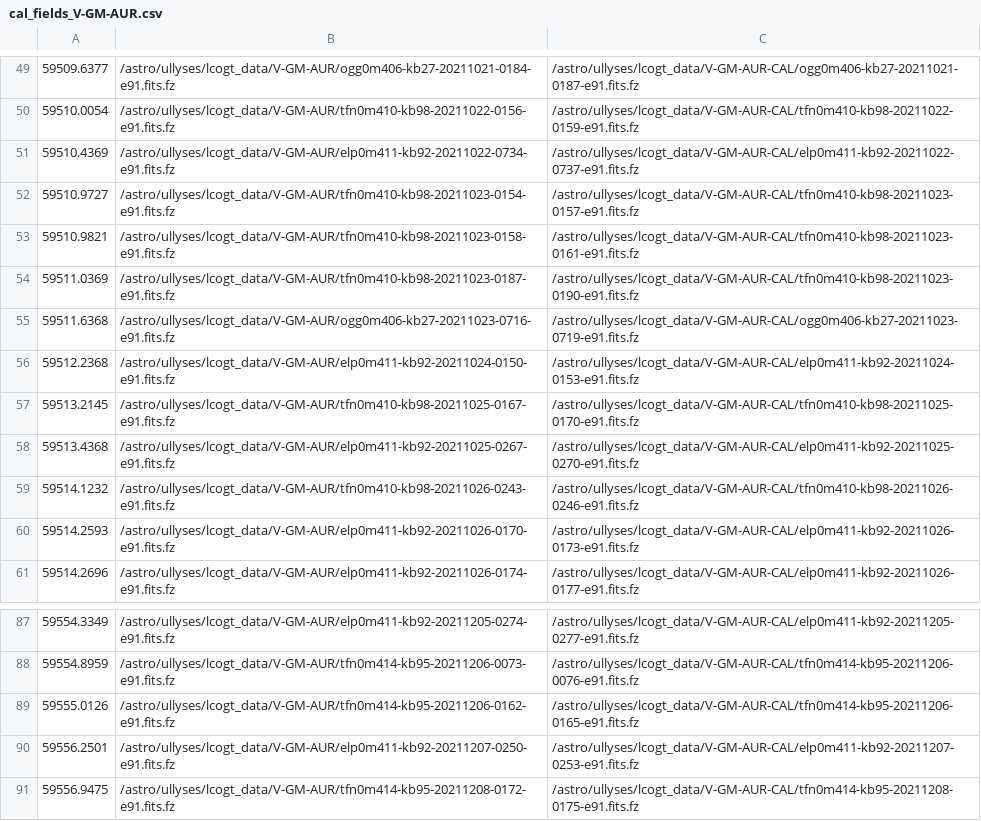
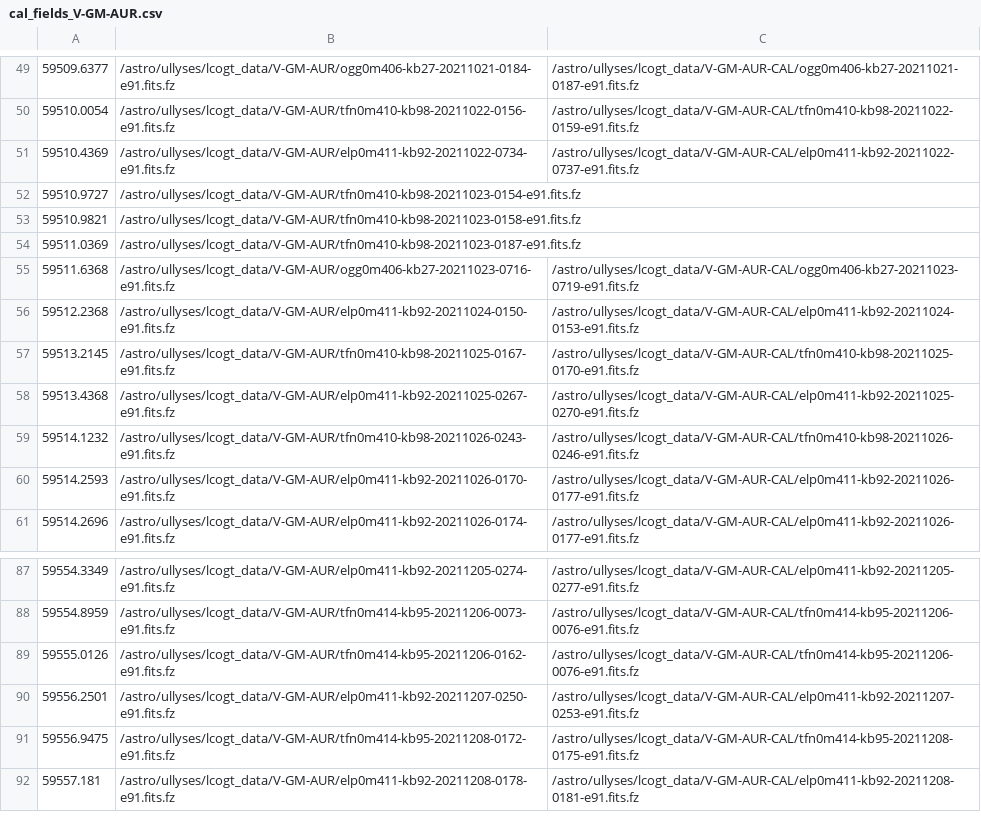
Before and after one commit to spacetelescope/ullyses-utils, a CSV file: utils/data/lcogt_catalogs/cal_fields_V-GM-AUR.csv, drawn as a sheet; only a part is shown, gaps mark what is left out; the shorter side is filled out with more unchanged rows.

```diff
--- a/utils/data/lcogt_catalogs/cal_fields_V-GM-AUR.csv
+++ b/utils/data/lcogt_catalogs/cal_fields_V-GM-AUR.csv
@@ -51,5 +51,5 @@
 59510.4369,/astro/ullyses/lcogt_data/V-GM-AUR/elp0m411-kb92-20211022-0734-e91.fits.fz,/astro/ullyses/lcogt_data/V-GM-AUR-CAL/elp0m411-kb92-20211022-0737-e91.fits.fz
-59510.9727,/astro/ullyses/lcogt_data/V-GM-AUR/tfn0m410-kb98-20211023-0154-e91.fits.fz,/astro/ullyses/lcogt_data/V-GM-AUR-CAL/tfn0m410-kb98-20211023-0157-e91.fits.fz
-59510.9821,/astro/ullyses/lcogt_data/V-GM-AUR/tfn0m410-kb98-20211023-0158-e91.fits.fz,/astro/ullyses/lcogt_data/V-GM-AUR-CAL/tfn0m410-kb98-20211023-0161-e91.fits.fz
-59511.0369,/astro/ullyses/lcogt_data/V-GM-AUR/tfn0m410-kb98-20211023-0187-e91.fits.fz,/astro/ullyses/lcogt_data/V-GM-AUR-CAL/tfn0m410-kb98-20211023-0190-e91.fits.fz
+59510.9727,/astro/ullyses/lcogt_data/V-GM-AUR/tfn0m410-kb98-20211023-0154-e91.fits.fz,
+59510.9821,/astro/ullyses/lcogt_data/V-GM-AUR/tfn0m410-kb98-20211023-0158-e91.fits.fz,
+59511.0369,/astro/ullyses/lcogt_data/V-GM-AUR/tfn0m410-kb98-20211023-0187-e91.fits.fz,
 59511.6368,/astro/ullyses/lcogt_data/V-GM-AUR/ogg0m406-kb27-20211023-0716-e91.fits.fz,/astro/ullyses/lcogt_data/V-GM-AUR-CAL/ogg0m406-kb27-20211023-0719-e91.fits.fz
@@ -59,3 +59,3 @@
 59514.1232,/astro/ullyses/lcogt_data/V-GM-AUR/tfn0m410-kb98-20211026-0243-e91.fits.fz,/astro/ullyses/lcogt_data/V-GM-AUR-CAL/tfn0m410-kb98-20211026-0246-e91.fits.fz
-59514.2593,/astro/ullyses/lcogt_data/V-GM-AUR/elp0m411-kb92-20211026-0170-e91.fits.fz,/astro/ullyses/lcogt_data/V-GM-AUR-CAL/elp0m411-kb92-20211026-0173-e91.fits.fz
+59514.2593,/astro/ullyses/lcogt_data/V-GM-AUR/elp0m411-kb92-20211026-0170-e91.fits.fz,/astro/ullyses/lcogt_data/V-GM-AUR-CAL/elp0m411-kb92-20211026-0177-e91.fits.fz
 59514.2696,/astro/ullyses/lcogt_data/V-GM-AUR/elp0m411-kb92-20211026-0174-e91.fits.fz,/astro/ullyses/lcogt_data/V-GM-AUR-CAL/elp0m411-kb92-20211026-0177-e91.fits.fz
@@ -88,3 +88,3 @@
 59554.8959,/astro/ullyses/lcogt_data/V-GM-AUR/tfn0m414-kb95-20211206-0073-e91.fits.fz,/astro/ullyses/lcogt_data/V-GM-AUR-CAL/tfn0m414-kb95-20211206-0076-e91.fits.fz
-59555.0126,/astro/ullyses/lcogt_data/V-GM-AUR/tfn0m414-kb95-20211206-0162-e91.fits.fz,/astro/ullyses/lcogt_data/V-GM-AUR-CAL/tfn0m414-kb95-20211206-0165-e91.fits.fz
+59555.0126,/astro/ullyses/lcogt_data/V-GM-AUR/tfn0m414-kb95-20211206-0162-e91.fits.fz,/astro/ullyses/lcogt_data/V-GM-AUR-CAL/tfn0m414-kb95-20211206-0076-e91.fits.fz
 59556.2501,/astro/ullyses/lcogt_data/V-GM-AUR/elp0m411-kb92-20211207-0250-e91.fits.fz,/astro/ullyses/lcogt_data/V-GM-AUR-CAL/elp0m411-kb92-20211207-0253-e91.fits.fz
```
Also changed, not shown: utils/data/lcogt_catalogs/cal_fields_V-BP-TAU.csv, utils/data/lcogt_catalogs/cal_fields_V-RU-LUP.csv, 5 other files.
